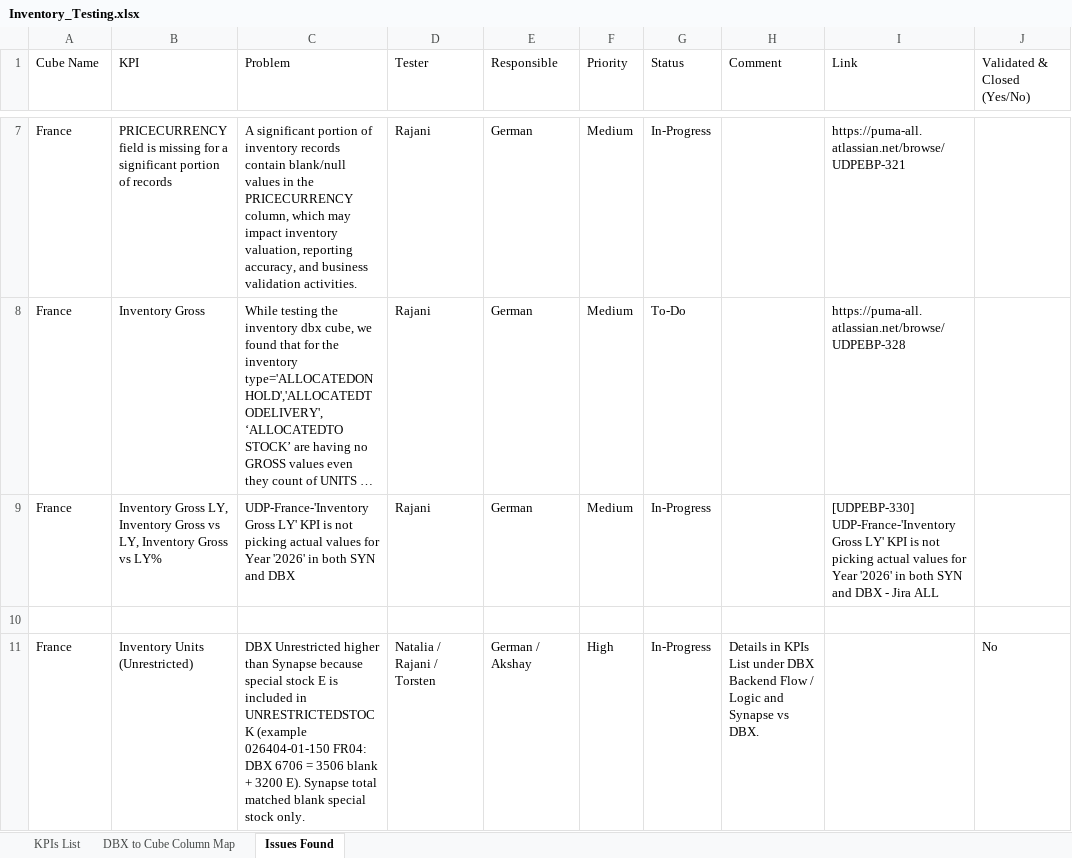
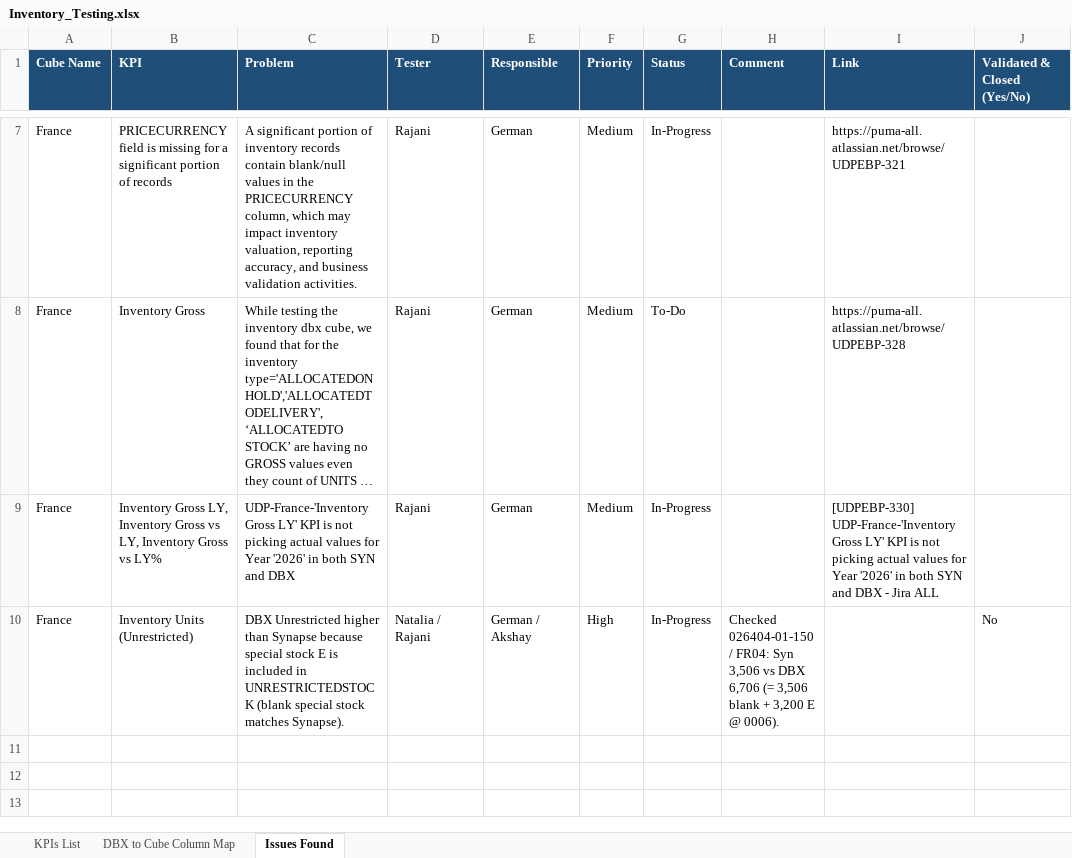
Before and after one commit to Akshayteja-cursor/Akshay_Cursor, an Excel workbook: Inventory_Testing.xlsx, sheet Issues Found, drawn as a sheet; only a part is shown, gaps mark what is left out; long unchanged cells end in …; values as stored, in another font and other column widths than the file's, no borders; removed rows and columns are numbered as before the commit, all else as after; the diff names each change by its address in the sheet, - before the commit and + after, or states it on an @@ line.

```diff
--- a/Inventory_Testing.xlsx (sheet Issues Found)
+++ b/Inventory_Testing.xlsx (sheet Issues Found)
@@ A1:J1 fill: none → #1F4E79, bold: off → on, text colour: black → #FFFFFF @@
-row 10: (empty)
-C10 (Problem): …in UNRESTRICTEDSTOCK (example 026404-01-150 FR04: DBX 6706 = 3506 blank + 3200 E). Synapse total matched blank special stock only.
+C10 (Problem): …in UNRESTRICTEDSTOCK (blank special stock matches Synapse).
-D10 (Tester): Natalia / Rajani / Torsten
+D10 (Tester): Natalia / Rajani
-H10 (Comment): Details in KPIs List under DBX Backend Flow / Logic and Synapse vs DBX.
+H10 (Comment): Checked 026404-01-150 / FR04: Syn 3,506 vs DBX 6,706 (= 3,506 blank + 3,200 E @ 0006).
```
Also changed, not shown: sheet KPIs List, sheet DBX to Cube Column Map.
